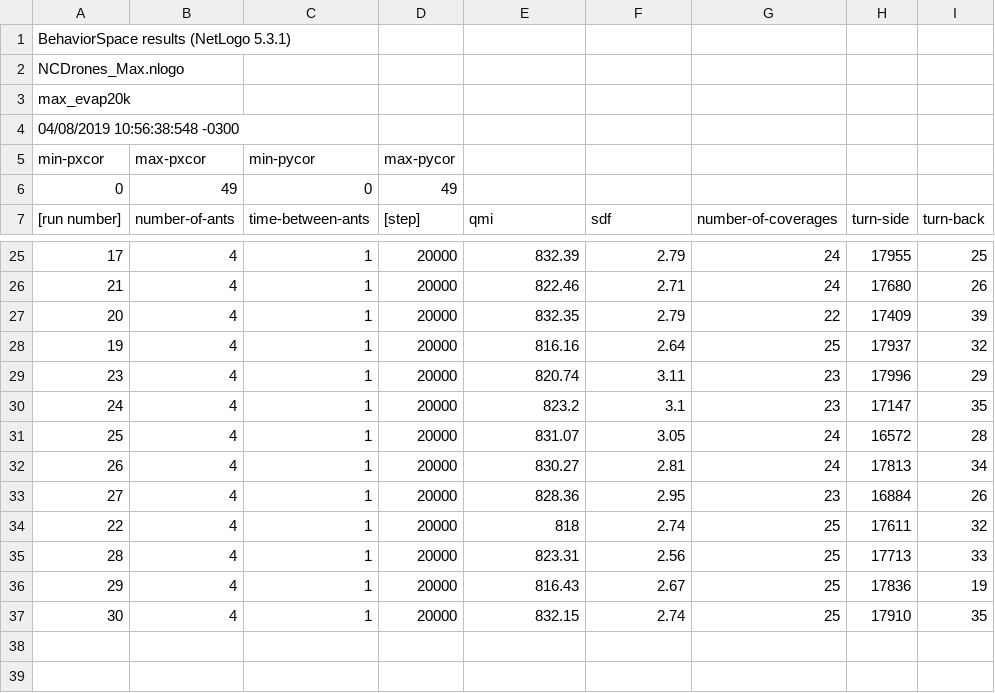
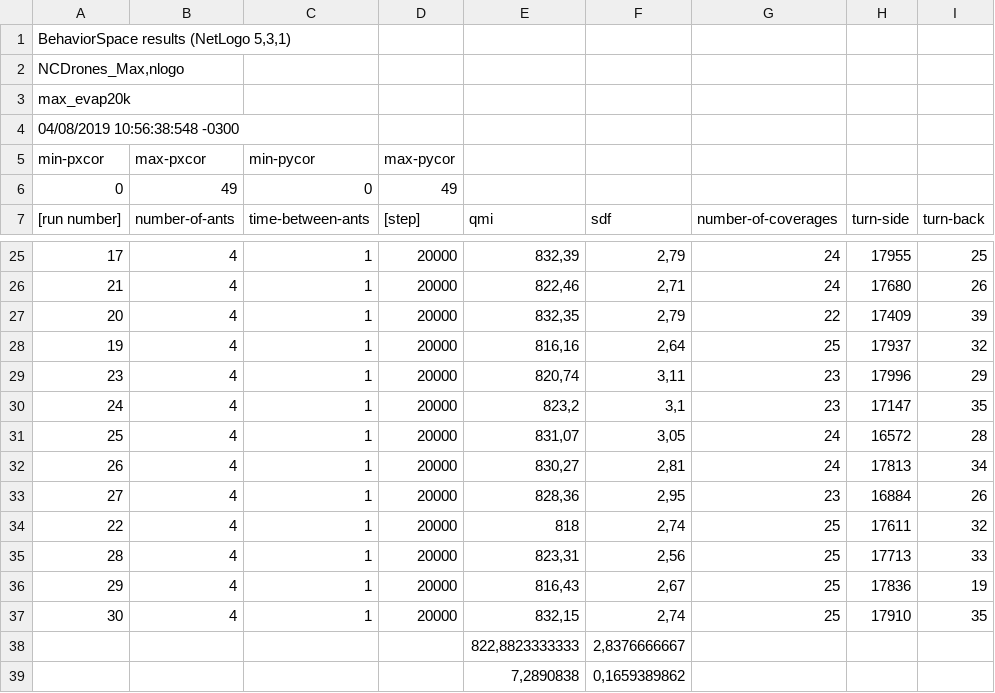
Before and after one commit to kriskappel/MultiagentPathPlanning_Drones, a CSV file: JINT/MAX_EVAP/max_evap20k-ticksdiv100-table.csv, drawn as a sheet; only a part is shown, gaps mark what is left out; the diff covers the shown part only.

```diff
--- a/JINT/MAX_EVAP/max_evap20k-ticksdiv100-table.csv
+++ b/JINT/MAX_EVAP/max_evap20k-ticksdiv100-table.csv
@@ -1,2 +1,2 @@
-"BehaviorSpace results (NetLogo 5.3.1)"
-"NCDrones_Max.nlogo"
+"BehaviorSpace results (NetLogo 5,3,1)",,,,,,,,
+"NCDrones_Max,nlogo",,,,,,,,
@@ -25,13 +25,15 @@
-"17","4","1","20000","832.39","2.79","24","17955","25"
-"21","4","1","20000","822.46","2.71","24","17680","26"
-"20","4","1","20000","832.35","2.79","22","17409","39"
-"19","4","1","20000","816.16","2.64","25","17937","32"
-"23","4","1","20000","820.74","3.11","23","17996","29"
-"24","4","1","20000","823.2","3.1","23","17147","35"
-"25","4","1","20000","831.07","3.05","24","16572","28"
-"26","4","1","20000","830.27","2.81","24","17813","34"
-"27","4","1","20000","828.36","2.95","23","16884","26"
-"22","4","1","20000","818","2.74","25","17611","32"
-"28","4","1","20000","823.31","2.56","25","17713","33"
-"29","4","1","20000","816.43","2.67","25","17836","19"
-"30","4","1","20000","832.15","2.74","25","17910","35"
+17,4,1,20000,"832,39","2,79",24,17955,25
+21,4,1,20000,"822,46","2,71",24,17680,26
+20,4,1,20000,"832,35","2,79",22,17409,39
+19,4,1,20000,"816,16","2,64",25,17937,32
+23,4,1,20000,"820,74","3,11",23,17996,29
+24,4,1,20000,"823,2","3,1",23,17147,35
+25,4,1,20000,"831,07","3,05",24,16572,28
+26,4,1,20000,"830,27","2,81",24,17813,34
+27,4,1,20000,"828,36","2,95",23,16884,26
+22,4,1,20000,818,"2,74",25,17611,32
+28,4,1,20000,"823,31","2,56",25,17713,33
+29,4,1,20000,"816,43","2,67",25,17836,19
+30,4,1,20000,"832,15","2,74",25,17910,35
+,,,,"822,8823333333","2,8376666667",,,
+,,,,"7,2890838","0,1659389862",,,
```
Also changed, not shown: 34 edited cells elsewhere in this file, 25 other files.
